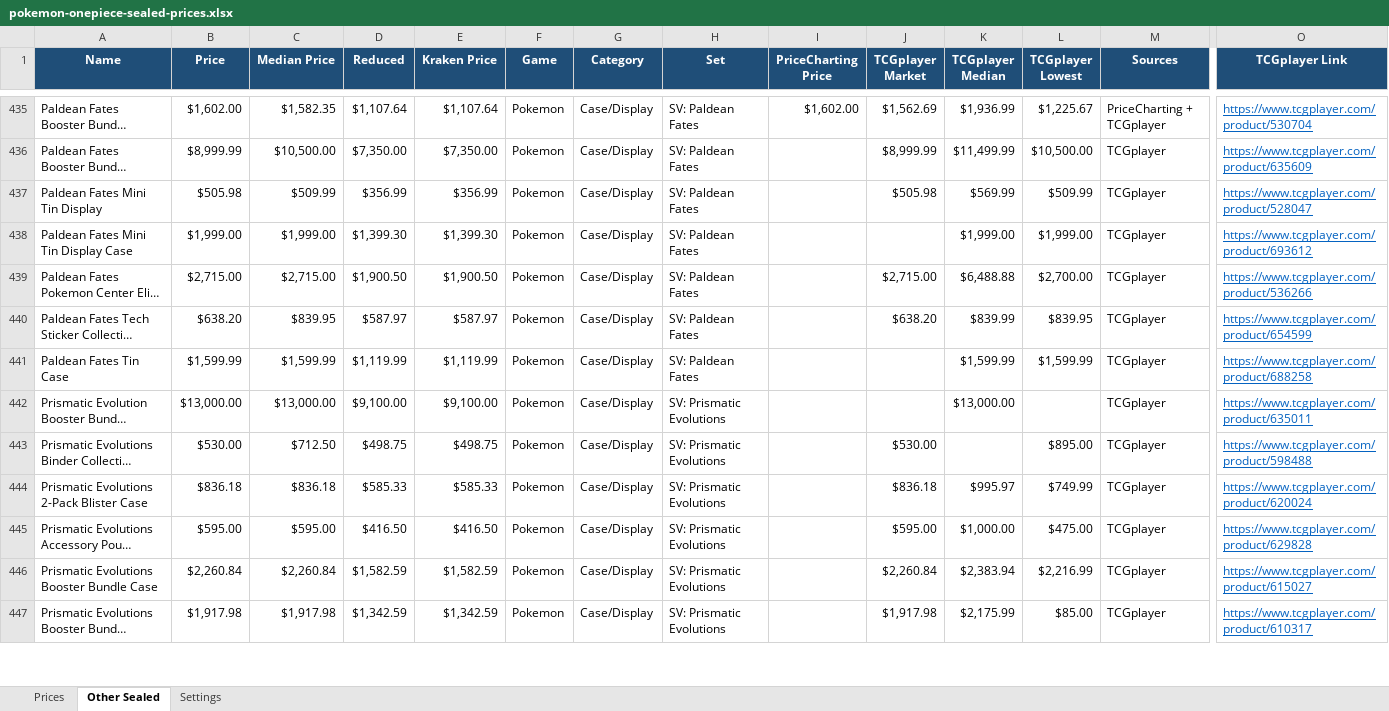
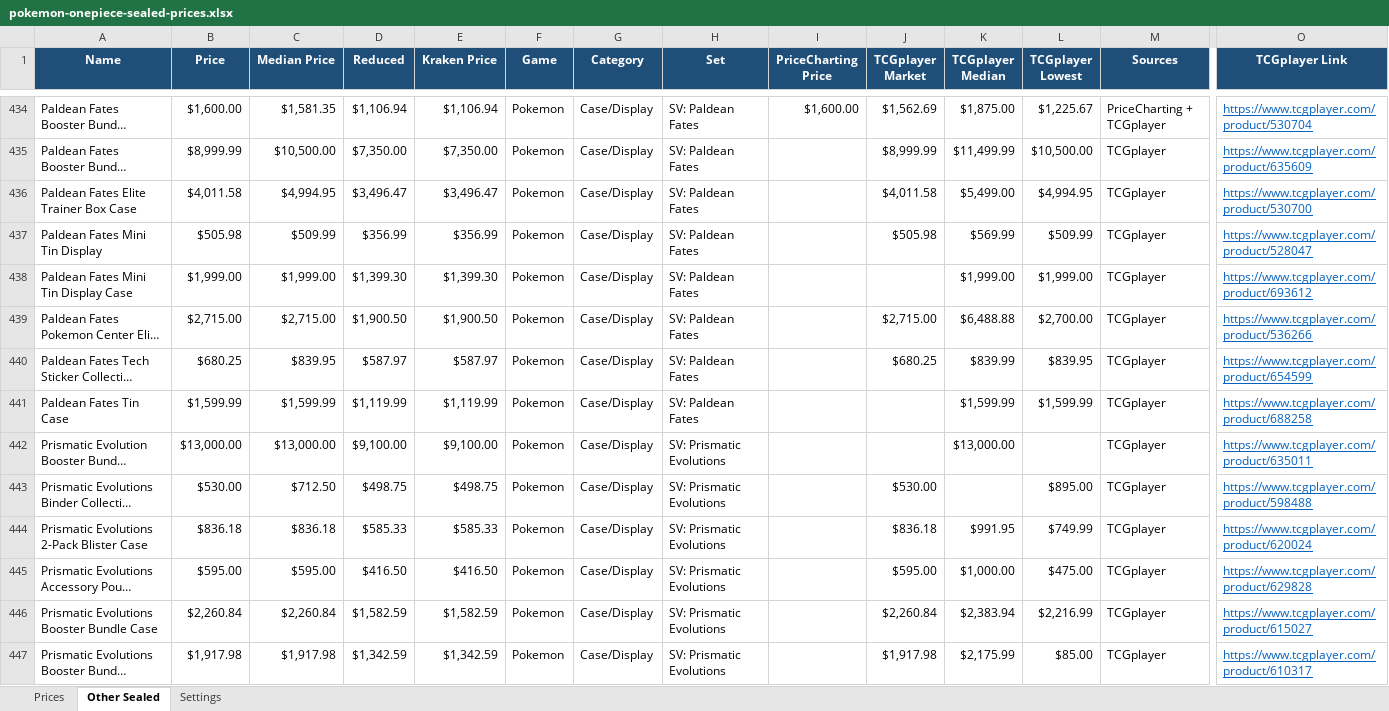
Before and after one commit to Erina1995/Lafleur, an Excel workbook: data/prices/pokemon-onepiece-sealed-prices.xlsx, sheet Other Sealed, drawn as a sheet; only a part is shown, gaps mark what is left out; long unchanged cells end in …; values as stored, in another font and other column widths than the file's, no borders; addresses are those after the commit; rows hold the shown columns only; the diff covers the shown part only; the diff names each change by its address in the sheet, - before the commit and + after, or states it on an @@ line.

```diff
--- a/data/prices/pokemon-onepiece-sealed-prices.xlsx (sheet Other Sealed)
+++ b/data/prices/pokemon-onepiece-sealed-prices.xlsx (sheet Other Sealed)
-B434 (Price): $1,602.00
+B434 (Price): $1,600.00
-C434 (Median Price): $1,582.35
+C434 (Median Price): $1,581.35
-D434 (Reduced): $1,107.64
+D434 (Reduced): $1,106.94
-E434 (Kraken Price): $1,107.64
+E434 (Kraken Price): $1,106.94
-I434 (PriceCharting Price): $1,602.00
+I434 (PriceCharting Price): $1,600.00
-K434 (TCGplayer Median): $1,936.99
+K434 (TCGplayer Median): $1,875.00
+row 436: Paldean Fates Elite Trainer Box Case | $4,011.58 | $4,994.95 | $3,496.47 | $3,496.47 | Pokemon | Case/Display | SV: Paldean Fates |  | $4,011.58 | $5,499.00 | $4,994.95 | TCGplayer | https://www.tcgplayer.com/product/530700
-B440 (Price): $638.20
+B440 (Price): $680.25
-J440 (TCGplayer Market): $638.20
+J440 (TCGplayer Market): $680.25
-K444 (TCGplayer Median): $995.97
+K444 (TCGplayer Median): $991.95
```
Also changed, not shown: 38 added rows, 53 removed rows and 810 edited cells elsewhere in this sheet, sheet Prices, sheet Settings, formulas that keep their value, 2 other files.
